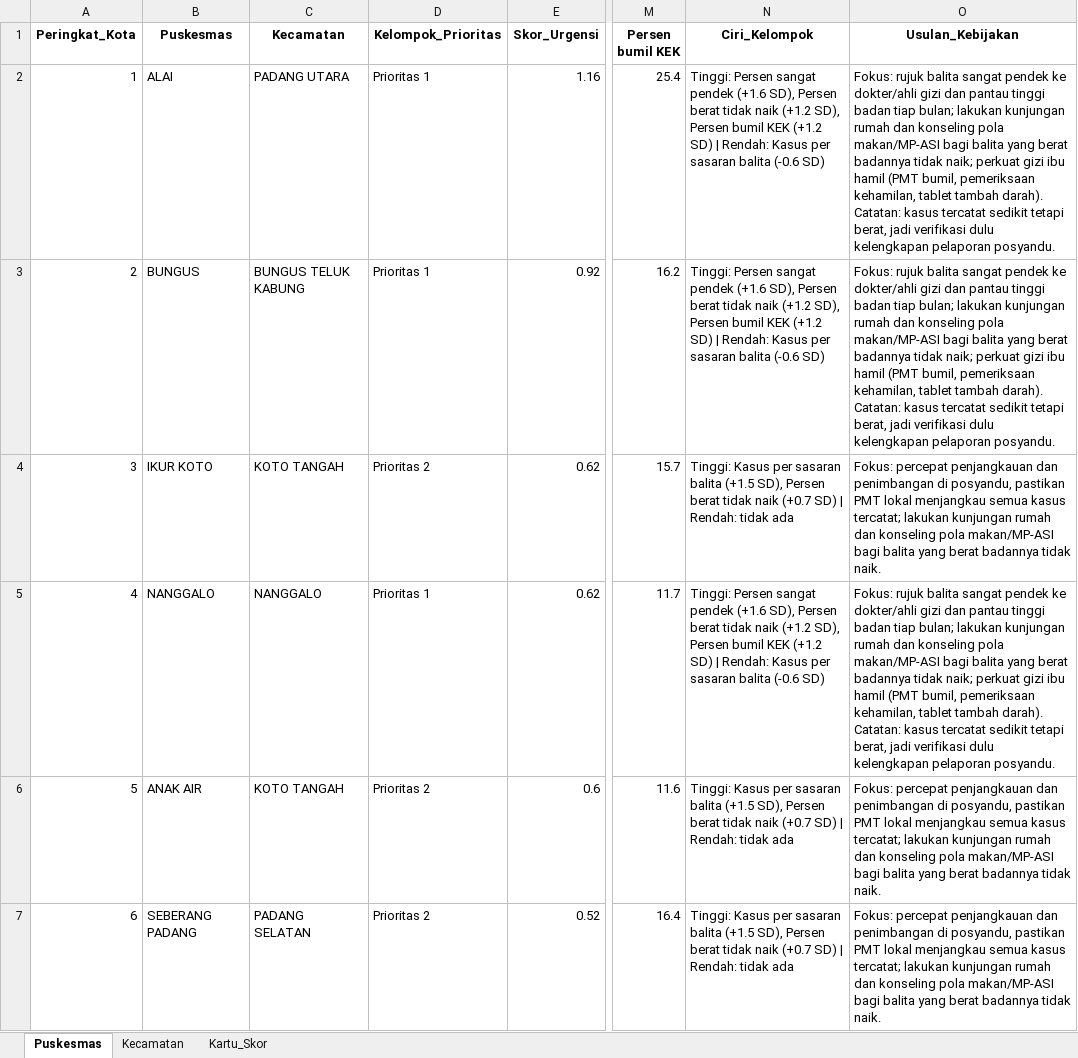
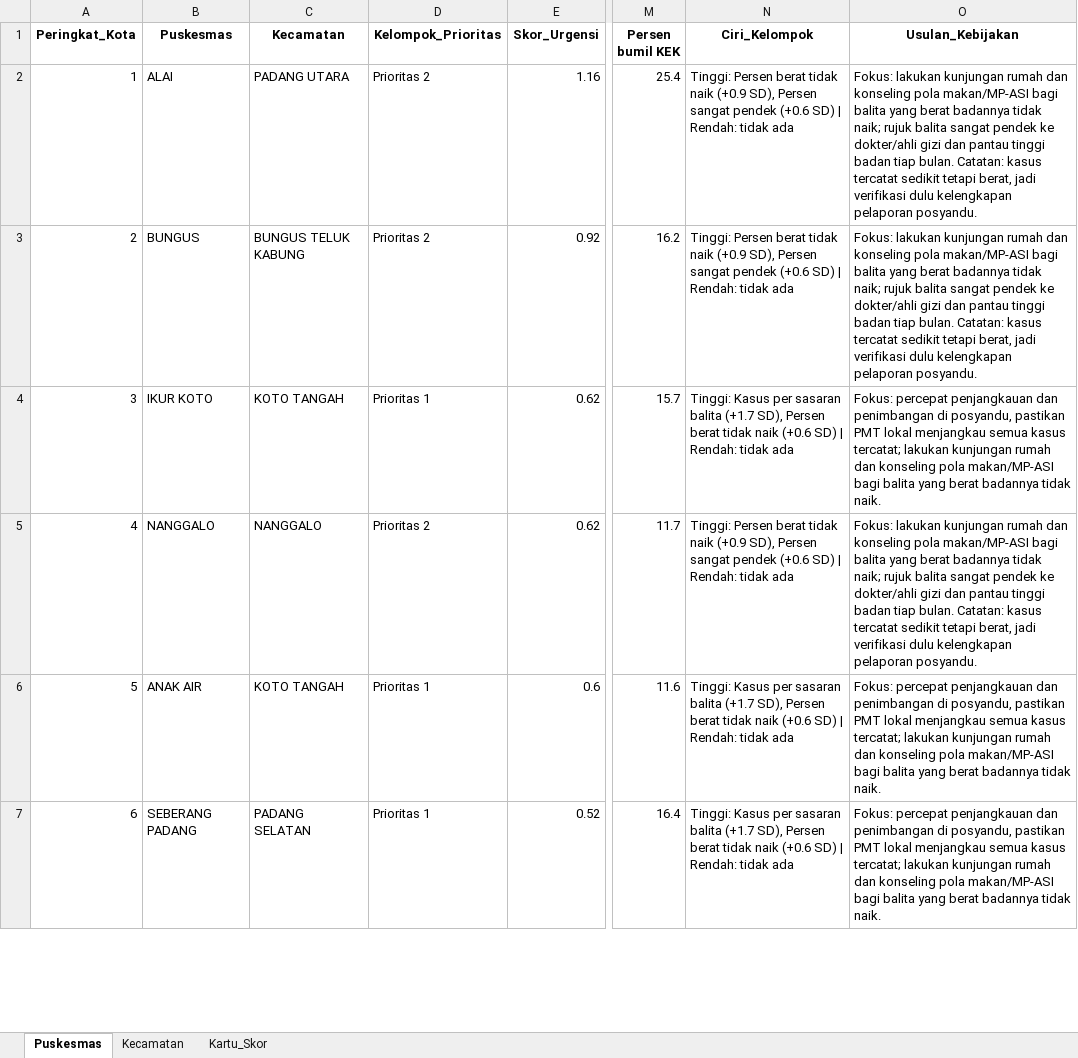
Before and after one commit to aqilahigenea/TB-ML, an Excel workbook: data/Tabel_Final_Puskesmas_2026.xlsx, sheet Puskesmas, drawn as a sheet; only a part is shown, gaps mark what is left out; values as stored, in another font and other column widths than the file's, no borders; the diff covers the shown part only; the diff names each change by its address in the sheet, - before the commit and + after, or states it on an @@ line.

```diff
--- a/data/Tabel_Final_Puskesmas_2026.xlsx (sheet Puskesmas)
+++ b/data/Tabel_Final_Puskesmas_2026.xlsx (sheet Puskesmas)
-D2:D3 (Kelompok_Prioritas): Prioritas 1
+D2:D3 (Kelompok_Prioritas): Prioritas 2
-N2:N3 (Ciri_Kelompok): Tinggi: Persen sangat pendek (+1.6 SD), Persen berat tidak naik (+1.2 SD), Persen bumil KEK (+1.2 SD) | Rendah: Kasus per sasaran balita (-0.6 SD)
+N2:N3 (Ciri_Kelompok): Tinggi: Persen berat tidak naik (+0.9 SD), Persen sangat pendek (+0.6 SD) | Rendah: tidak ada
-O2:O3 (Usulan_Kebijakan): Fokus: rujuk balita sangat pendek ke dokter/ahli gizi dan pantau tinggi badan tiap bulan; lakukan kunjungan rumah dan konseling pola makan/MP-ASI bagi balita yang berat badannya tidak naik; perkuat gizi ibu hamil (PMT bumil, pemeriksaan kehamilan, tablet tambah darah). Catatan: kasus…
+O2:O3 (Usulan_Kebijakan): Fokus: lakukan kunjungan rumah dan konseling pola makan/MP-ASI bagi balita yang berat badannya tidak naik; rujuk balita sangat pendek ke dokter/ahli gizi dan pantau tinggi badan tiap bulan. Catatan: kasus…
-D4 (Kelompok_Prioritas): Prioritas 2
+D4 (Kelompok_Prioritas): Prioritas 1
-N4 (Ciri_Kelompok): …sasaran balita (+1.5 SD), Persen berat tidak naik (+0.7 SD) |…
+N4 (Ciri_Kelompok): …sasaran balita (+1.7 SD), Persen berat tidak naik (+0.6 SD) |…
-D5 (Kelompok_Prioritas): Prioritas 1
+D5 (Kelompok_Prioritas): Prioritas 2
-N5 (Ciri_Kelompok): Tinggi: Persen sangat pendek (+1.6 SD), Persen berat tidak naik (+1.2 SD), Persen bumil KEK (+1.2 SD) | Rendah: Kasus per sasaran balita (-0.6 SD)
+N5 (Ciri_Kelompok): Tinggi: Persen berat tidak naik (+0.9 SD), Persen sangat pendek (+0.6 SD) | Rendah: tidak ada
-O5 (Usulan_Kebijakan): Fokus: rujuk balita sangat pendek ke dokter/ahli gizi dan pantau tinggi badan tiap bulan; lakukan kunjungan rumah dan konseling pola makan/MP-ASI bagi balita yang berat badannya tidak naik; perkuat gizi ibu hamil (PMT bumil, pemeriksaan kehamilan, tablet tambah darah). Catatan: kasus…
+O5 (Usulan_Kebijakan): Fokus: lakukan kunjungan rumah dan konseling pola makan/MP-ASI bagi balita yang berat badannya tidak naik; rujuk balita sangat pendek ke dokter/ahli gizi dan pantau tinggi badan tiap bulan. Catatan: kasus…
-D6:D7 (Kelompok_Prioritas): Prioritas 2
+D6:D7 (Kelompok_Prioritas): Prioritas 1
-N6:N7 (Ciri_Kelompok): …sasaran balita (+1.5 SD), Persen berat tidak naik (+0.7 SD) |…
+N6:N7 (Ciri_Kelompok): …sasaran balita (+1.7 SD), Persen berat tidak naik (+0.6 SD) |…
```
Also changed, not shown: 31 edited cells elsewhere in this sheet, sheet Kecamatan, sheet Kartu_Skor, data/Tabel_Final_Web_DSS_Puskesmas_2026.xlsx, 8 other files.
